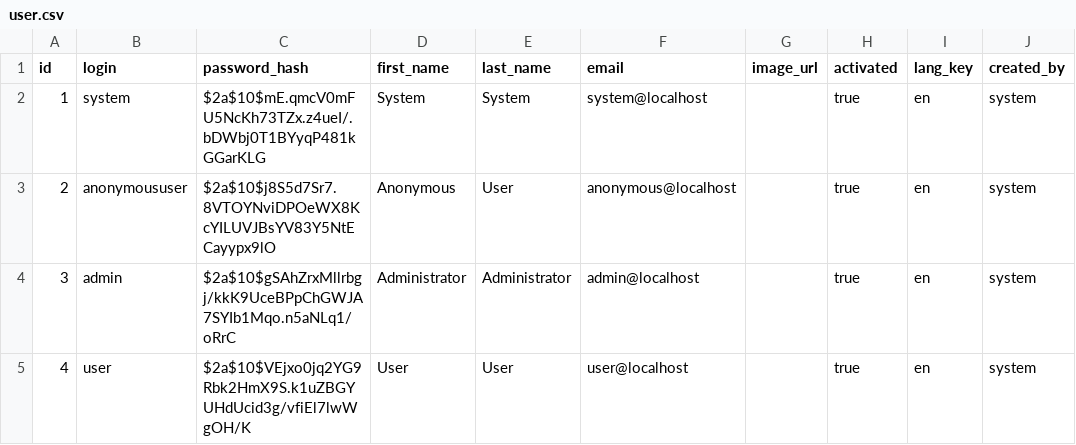
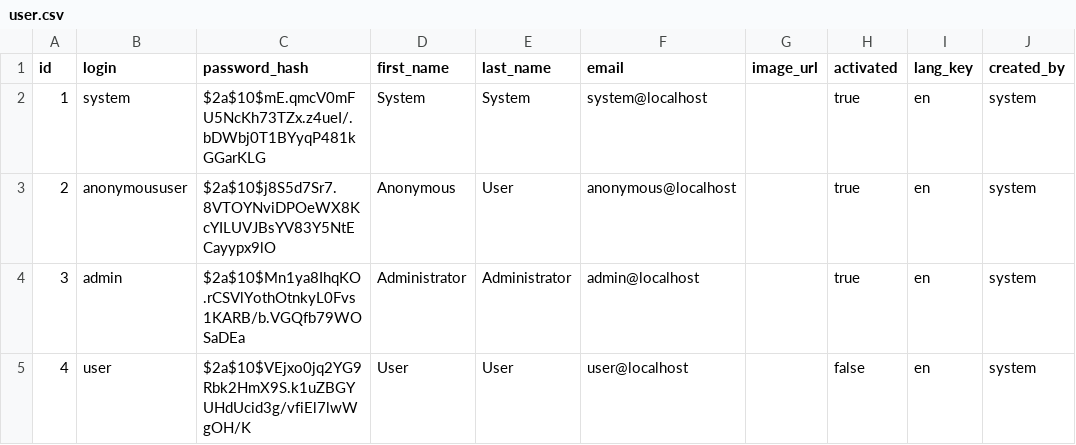
Before and after one commit to farue/autocut, a CSV file: src/main/resources/config/liquibase/data/user.csv, drawn as a sheet; only a part is shown; the diff names each change by its address in the sheet, - before the commit and + after, or states it on an @@ line.

Commit message:
Secure default accounts
- change admin password (see keepass)
- set user to not activated

```diff
--- a/src/main/resources/config/liquibase/data/user.csv
+++ b/src/main/resources/config/liquibase/data/user.csv
-C4 (password_hash): $2a$10$gSAhZrxMllrbgj/kkK9UceBPpChGWJA7SYIb1Mqo.n5aNLq1/oRrC
+C4 (password_hash): $2a$10$Mn1ya8IhqKO.rCSVlYothOtnkyL0Fvs1KARB/b.VGQfb79WOSaDEa
-H5 (activated): true
+H5 (activated): false
```
